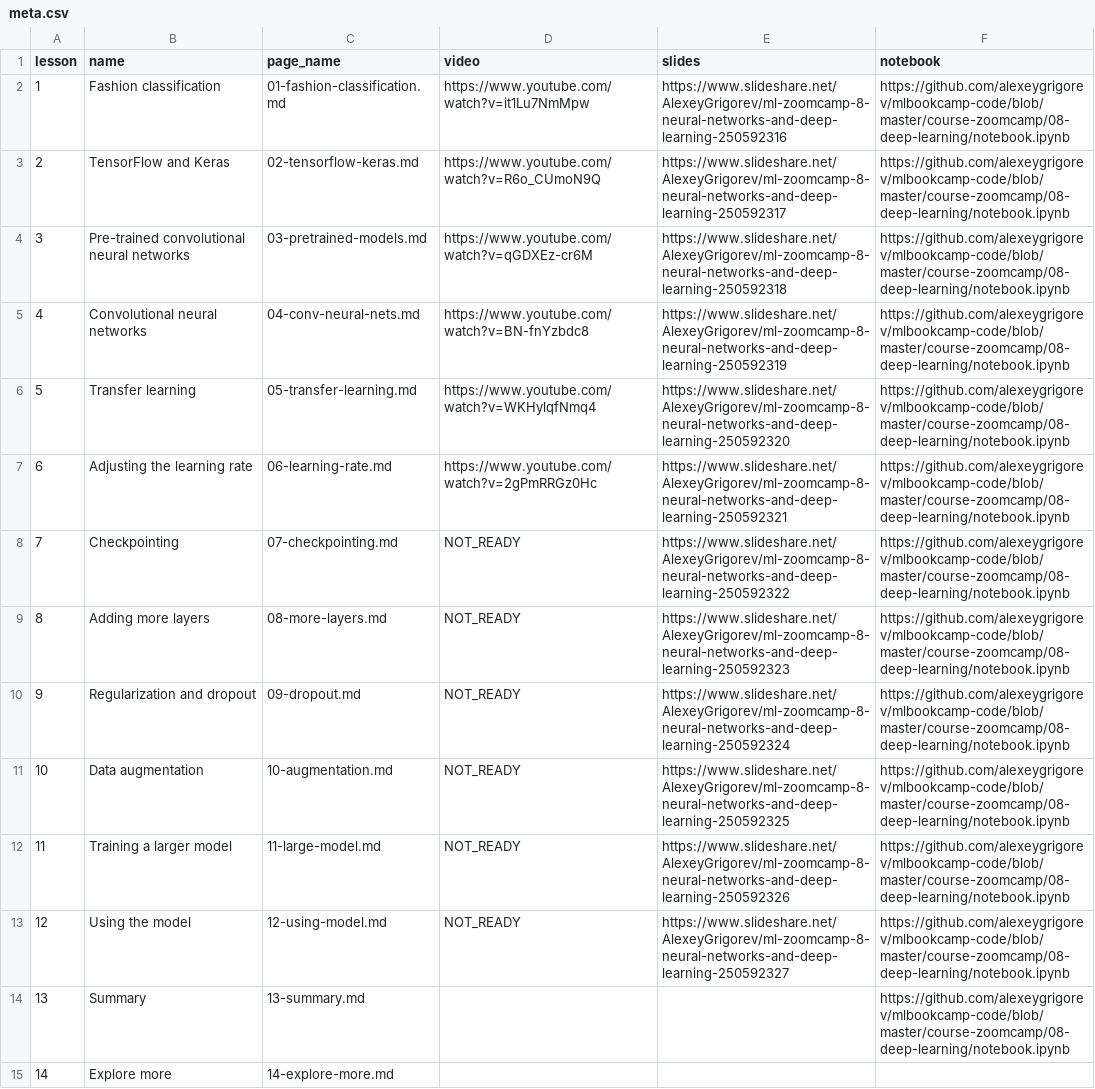
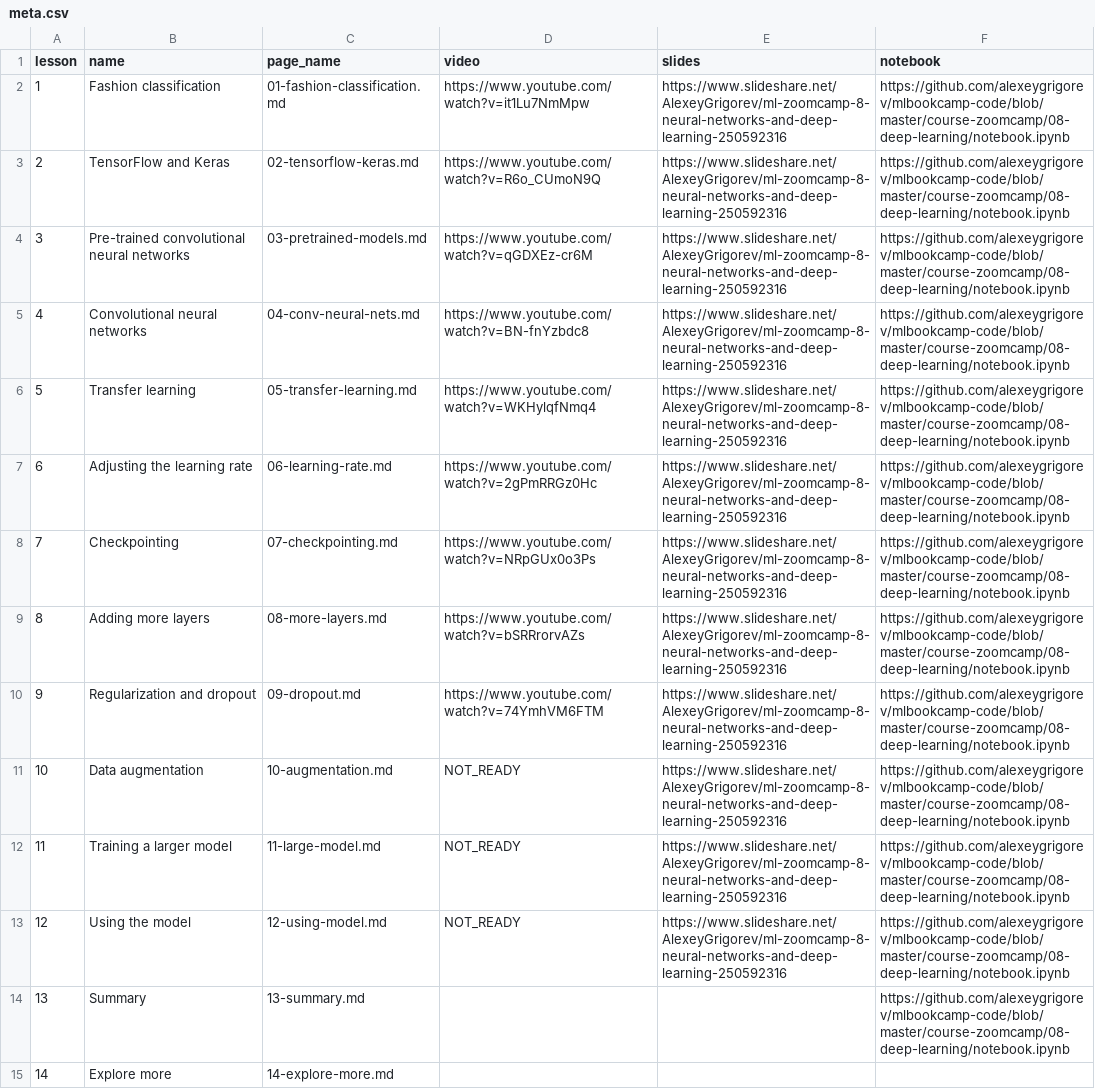
Before and after one commit to DataTalksClub/machine-learning-zoomcamp, a CSV file: course-zoomcamp/08-deep-learning/meta.csv, drawn as a sheet; only a part is shown; the diff names each change by its address in the sheet, - before the commit and + after, or states it on an @@ line.

Commit message:
new videos

```diff
--- a/course-zoomcamp/08-deep-learning/meta.csv
+++ b/course-zoomcamp/08-deep-learning/meta.csv
-E3 (slides): https://www.slideshare.net/AlexeyGrigorev/ml-zoomcamp-8-neural-networks-and-deep-learning-250592317
+E3 (slides): https://www.slideshare.net/AlexeyGrigorev/ml-zoomcamp-8-neural-networks-and-deep-learning-250592316
-E4 (slides): https://www.slideshare.net/AlexeyGrigorev/ml-zoomcamp-8-neural-networks-and-deep-learning-250592318
+E4 (slides): https://www.slideshare.net/AlexeyGrigorev/ml-zoomcamp-8-neural-networks-and-deep-learning-250592316
-E5 (slides): https://www.slideshare.net/AlexeyGrigorev/ml-zoomcamp-8-neural-networks-and-deep-learning-250592319
+E5 (slides): https://www.slideshare.net/AlexeyGrigorev/ml-zoomcamp-8-neural-networks-and-deep-learning-250592316
-E6 (slides): https://www.slideshare.net/AlexeyGrigorev/ml-zoomcamp-8-neural-networks-and-deep-learning-250592320
+E6 (slides): https://www.slideshare.net/AlexeyGrigorev/ml-zoomcamp-8-neural-networks-and-deep-learning-250592316
-E7 (slides): https://www.slideshare.net/AlexeyGrigorev/ml-zoomcamp-8-neural-networks-and-deep-learning-250592321
+E7 (slides): https://www.slideshare.net/AlexeyGrigorev/ml-zoomcamp-8-neural-networks-and-deep-learning-250592316
-D8 (video): NOT_READY
+D8 (video): https://www.youtube.com/watch?v=NRpGUx0o3Ps
-E8 (slides): https://www.slideshare.net/AlexeyGrigorev/ml-zoomcamp-8-neural-networks-and-deep-learning-250592322
+E8 (slides): https://www.slideshare.net/AlexeyGrigorev/ml-zoomcamp-8-neural-networks-and-deep-learning-250592316
-D9 (video): NOT_READY
+D9 (video): https://www.youtube.com/watch?v=bSRRrorvAZs
-E9 (slides): https://www.slideshare.net/AlexeyGrigorev/ml-zoomcamp-8-neural-networks-and-deep-learning-250592323
+E9 (slides): https://www.slideshare.net/AlexeyGrigorev/ml-zoomcamp-8-neural-networks-and-deep-learning-250592316
-D10 (video): NOT_READY
+D10 (video): https://www.youtube.com/watch?v=74YmhVM6FTM
-E10 (slides): https://www.slideshare.net/AlexeyGrigorev/ml-zoomcamp-8-neural-networks-and-deep-learning-250592324
+E10 (slides): https://www.slideshare.net/AlexeyGrigorev/ml-zoomcamp-8-neural-networks-and-deep-learning-250592316
-E11 (slides): https://www.slideshare.net/AlexeyGrigorev/ml-zoomcamp-8-neural-networks-and-deep-learning-250592325
+E11 (slides): https://www.slideshare.net/AlexeyGrigorev/ml-zoomcamp-8-neural-networks-and-deep-learning-250592316
-E12 (slides): https://www.slideshare.net/AlexeyGrigorev/ml-zoomcamp-8-neural-networks-and-deep-learning-250592326
+E12 (slides): https://www.slideshare.net/AlexeyGrigorev/ml-zoomcamp-8-neural-networks-and-deep-learning-250592316
-E13 (slides): https://www.slideshare.net/AlexeyGrigorev/ml-zoomcamp-8-neural-networks-and-deep-learning-250592327
+E13 (slides): https://www.slideshare.net/AlexeyGrigorev/ml-zoomcamp-8-neural-networks-and-deep-learning-250592316
```
Also changed, not shown: 15 other files.
